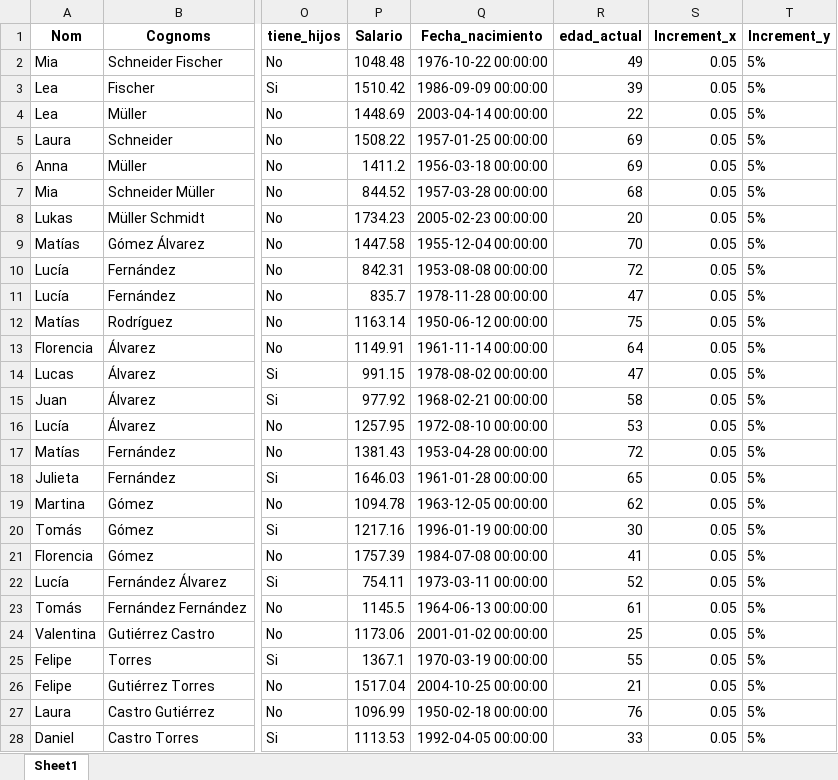
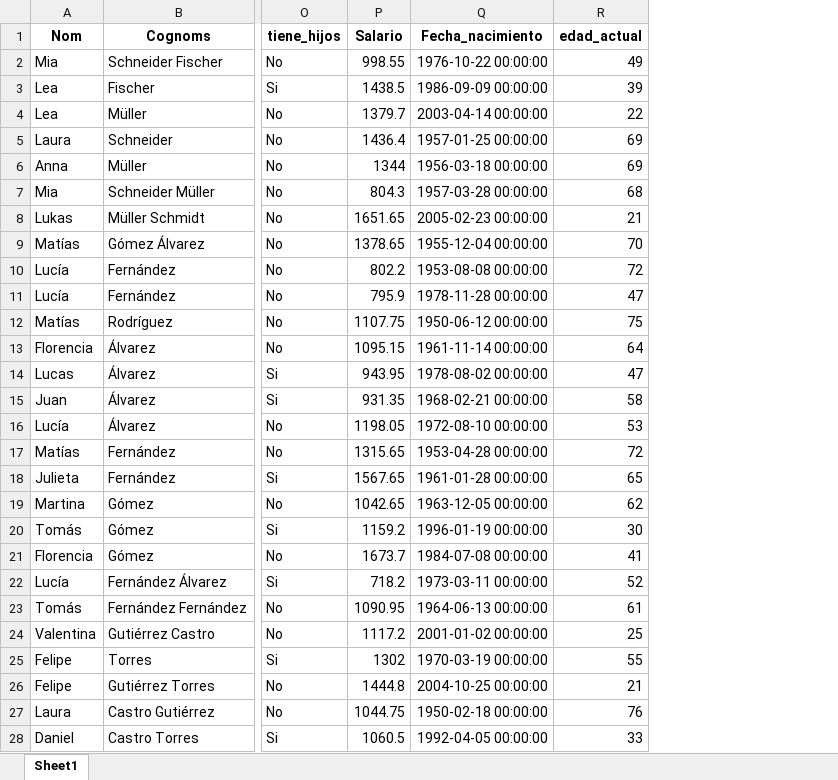
Before and after one commit to marineisabelfernandez/IT-ACADEMY-Data-Analytics-Bootcamp, an Excel workbook: datos_Grup A.xlsx, sheet Sheet1, drawn as a sheet; only a part is shown, gaps mark what is left out; values as stored, in another font and other column widths than the file's, no borders; the diff covers the shown part only; the diff names each change by its address in the sheet, - before the commit and + after, or states it on an @@ line.

Commit message:
Actualización del archivo Python

```diff
--- a/datos_Grup A.xlsx (sheet Sheet1)
+++ b/datos_Grup A.xlsx (sheet Sheet1)
-column S (Increment_x), rows 2-28: all 0.05
-column T (Increment_y), rows 2-28: all 5%
-P2 (Salario): 1048.48
+P2 (Salario): 998.55
-P3 (Salario): 1510.42
+P3 (Salario): 1438.5
-P4 (Salario): 1448.69
+P4 (Salario): 1379.7
-P5 (Salario): 1508.22
+P5 (Salario): 1436.4
-P6 (Salario): 1411.2
+P6 (Salario): 1344
-P7 (Salario): 844.52
+P7 (Salario): 804.3
-P8 (Salario): 1734.23
+P8 (Salario): 1651.65
-R8 (edad_actual): 20
+R8 (edad_actual): 21
-P9 (Salario): 1447.58
+P9 (Salario): 1378.65
-P10 (Salario): 842.31
+P10 (Salario): 802.2
-P11 (Salario): 835.7
+P11 (Salario): 795.9
-P12 (Salario): 1163.14
+P12 (Salario): 1107.75
-P13 (Salario): 1149.91
+P13 (Salario): 1095.15
-P14 (Salario): 991.15
+P14 (Salario): 943.95
-P15 (Salario): 977.92
+P15 (Salario): 931.35
-P16 (Salario): 1257.95
+P16 (Salario): 1198.05
-P17 (Salario): 1381.43
+P17 (Salario): 1315.65
-P18 (Salario): 1646.03
+P18 (Salario): 1567.65
-P19 (Salario): 1094.78
+P19 (Salario): 1042.65
-P20 (Salario): 1217.16
+P20 (Salario): 1159.2
-P21 (Salario): 1757.39
+P21 (Salario): 1673.7
-P22 (Salario): 754.11
+P22 (Salario): 718.2
-P23 (Salario): 1145.5
+P23 (Salario): 1090.95
-P24 (Salario): 1173.06
+P24 (Salario): 1117.2
-P25 (Salario): 1367.1
+P25 (Salario): 1302
-P26 (Salario): 1517.04
+P26 (Salario): 1444.8
-P27 (Salario): 1096.99
+P27 (Salario): 1044.75
-P28 (Salario): 1113.53
+P28 (Salario): 1060.5
```
Also changed, not shown: 471 edited cells elsewhere in this sheet, datos_Grup B.xlsx, datos_Grup C.xlsx, 3 other files.
